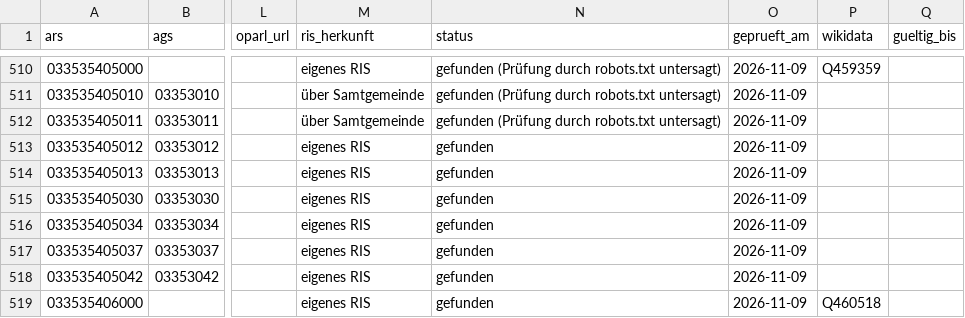
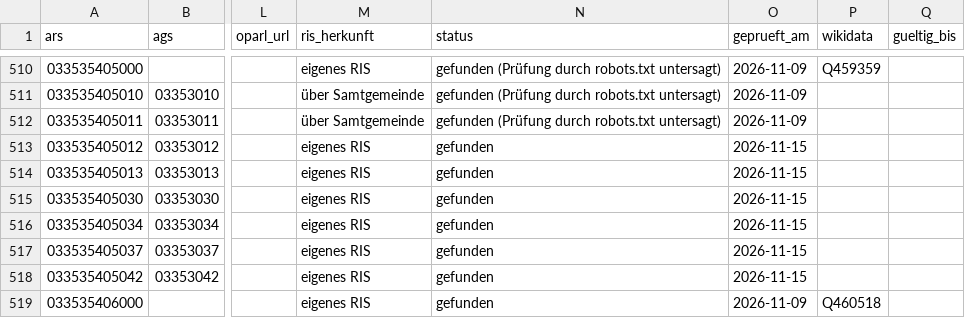
Before and after one commit to oleole712/ris-niedersachsen, a CSV file: data/ris-niedersachsen.csv, drawn as a sheet; only a part is shown, gaps mark what is left out; the diff covers the shown part only; the diff names each change by its address in the sheet, - before the commit and + after, or states it on an @@ line.

```diff
--- a/data/ris-niedersachsen.csv
+++ b/data/ris-niedersachsen.csv
-O513:O518 (geprueft_am): 2026-11-09
+O513:O518 (geprueft_am): 2026-11-15
```
Also changed, not shown: 69 edited cells elsewhere in this file, data/oparl_pruefung.csv, data/ris.csv, 2 other files.
